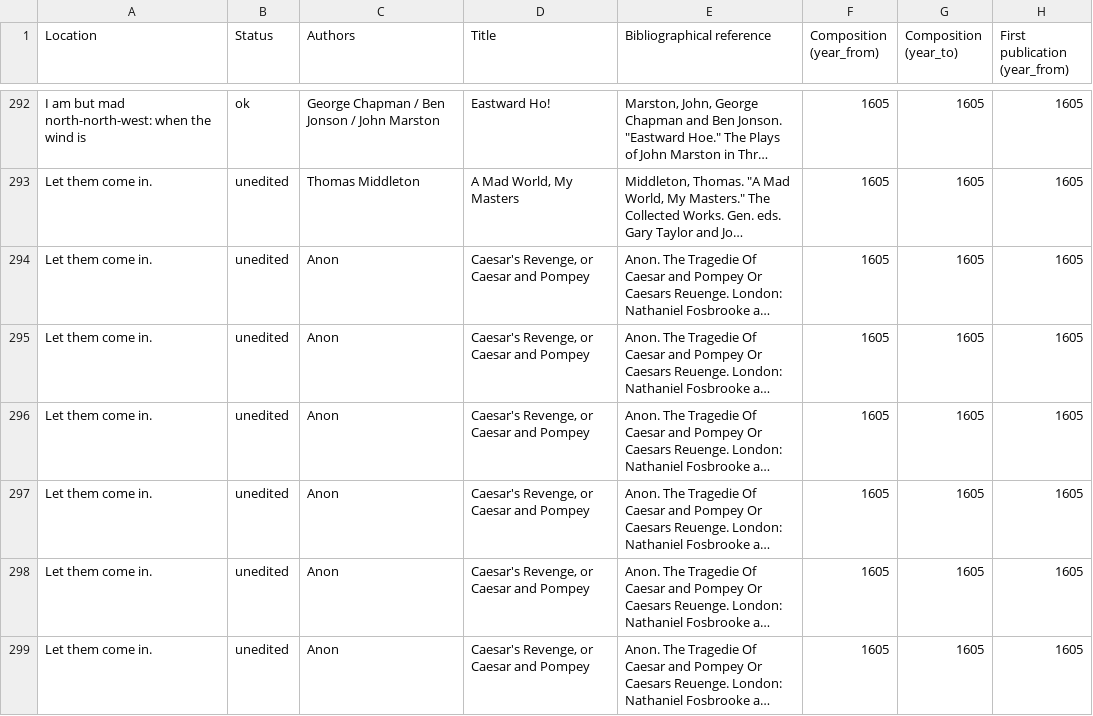
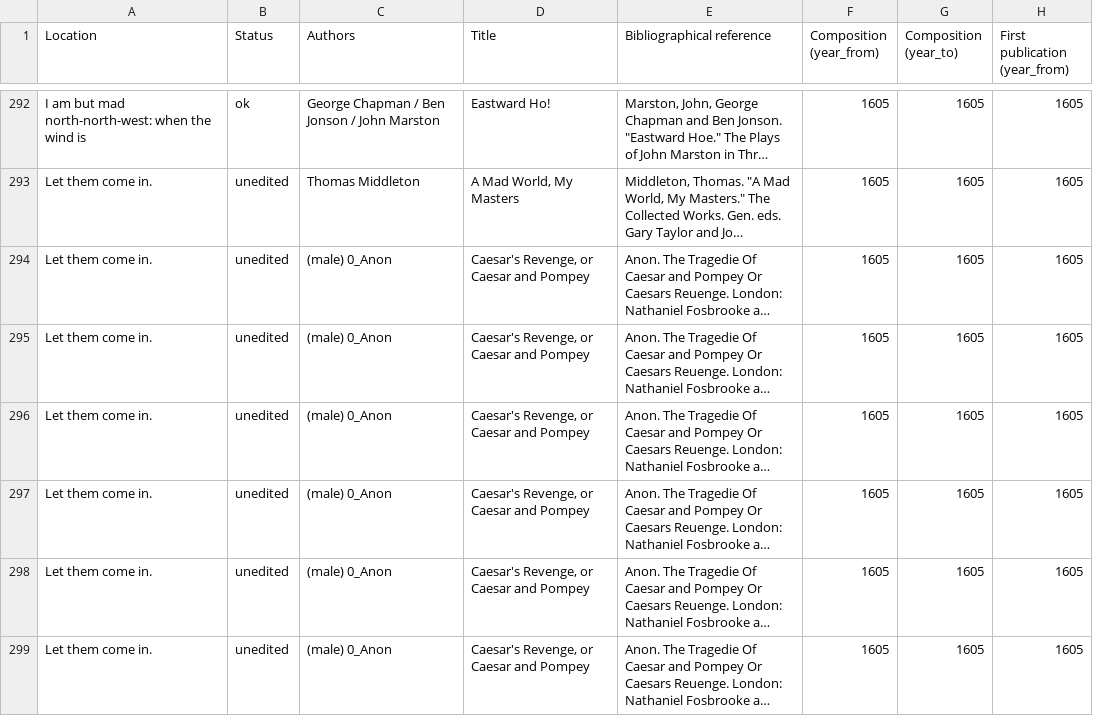
Before and after one commit to dhlab-basel/0826-wordweb-scripts, a CSV file: hyperhamlet-export/let-them-come.csv, drawn as a sheet; only a part is shown, gaps mark what is left out; long unchanged cells end in …; the diff covers the shown part only; the diff names each change by its address in the sheet, - before the commit and + after, or states it on an @@ line.

Commit message:
importing authors of first excel is working

```diff
--- a/hyperhamlet-export/let-them-come.csv
+++ b/hyperhamlet-export/let-them-come.csv
-C294:C299 (Authors): Anon
+C294:C299 (Authors): (male) 0_Anon
```
Also changed, not shown: 23 edited cells elsewhere in this file, 2 other files.
